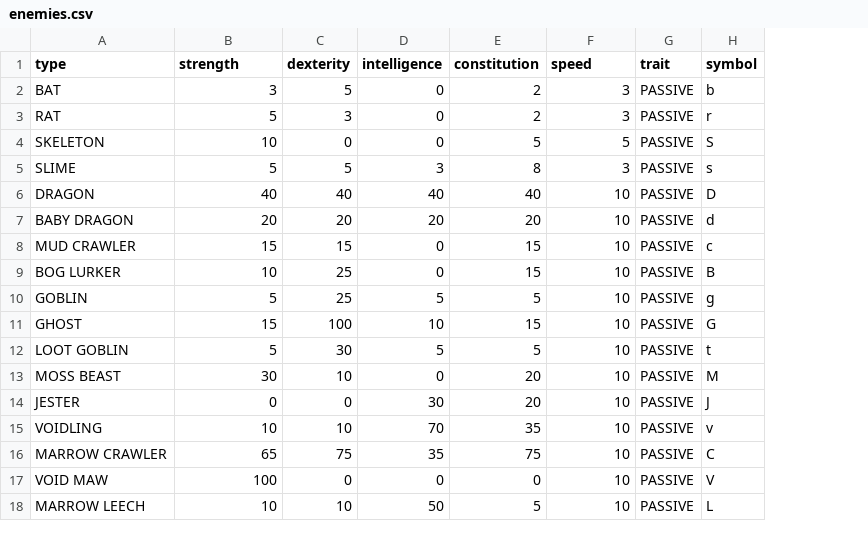
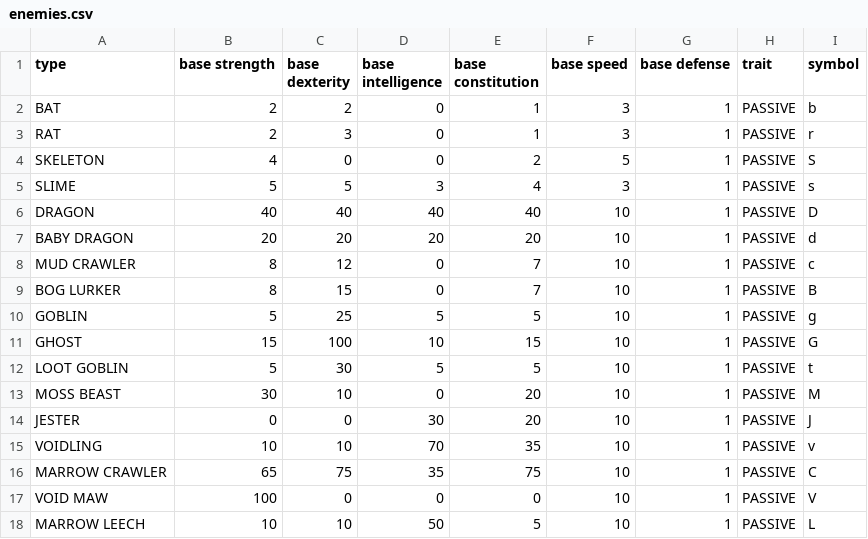
Before and after one commit to MarkSlayer456/CopyKnights, a CSV file: src/data/enemies.csv, drawn as a sheet; the diff names each change by its address in the sheet, - before the commit and + after, or states it on an @@ line.

Commit message:
rebalanced early enemies, enemies now have defense, enemies now have base stats and levels, defense is calculated in when attacking enemies

```diff
--- a/src/data/enemies.csv
+++ b/src/data/enemies.csv
+column G (base defense), rows 2-18: all 1
-B1: strength
+B1: base strength
-C1: dexterity
+C1: base dexterity
-D1: intelligence
+D1: base intelligence
-E1: constitution
+E1: base constitution
-F1: speed
+F1: base speed
-B2 (base strength): 3
+B2 (base strength): 2
-C2 (base dexterity): 5
+C2 (base dexterity): 2
-E2:E3 (base constitution): 2
+E2:E3 (base constitution): 1
-B3 (base strength): 5
+B3 (base strength): 2
-B4 (base strength): 10
+B4 (base strength): 4
-E4 (base constitution): 5
+E4 (base constitution): 2
-E5 (base constitution): 8
+E5 (base constitution): 4
-B8 (base strength): 15
+B8 (base strength): 8
-C8 (base dexterity): 15
+C8 (base dexterity): 12
-E8:E9 (base constitution): 15
+E8:E9 (base constitution): 7
-B9 (base strength): 10
+B9 (base strength): 8
-C9 (base dexterity): 25
+C9 (base dexterity): 15
```
Also changed, not shown: src/data/biome_spawns.csv, 7 other files.
